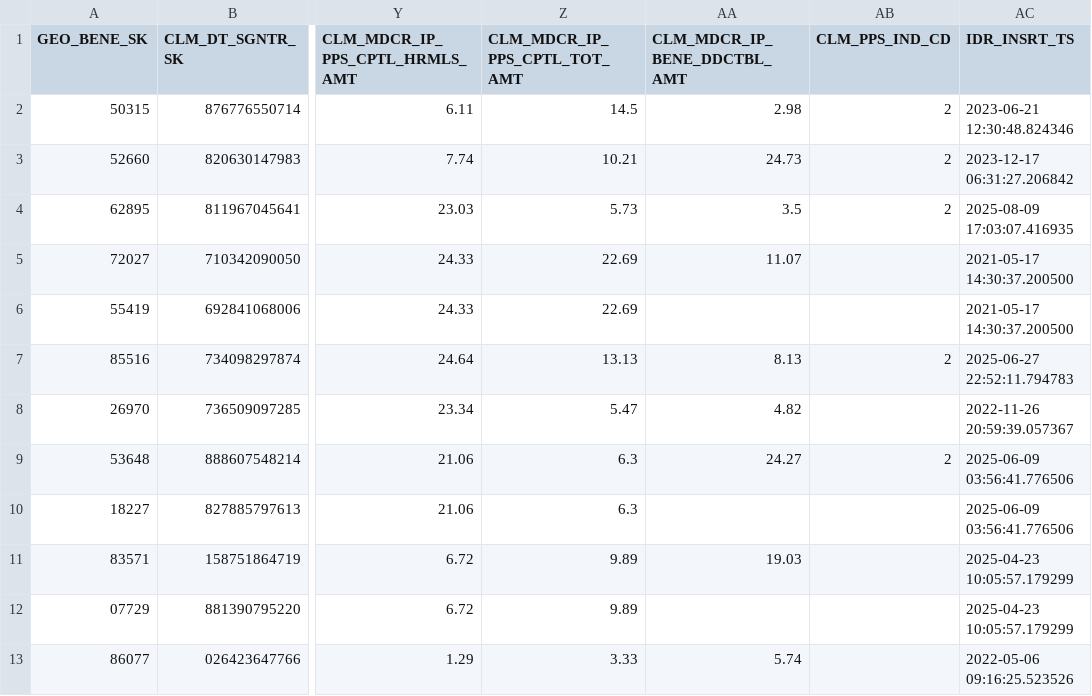
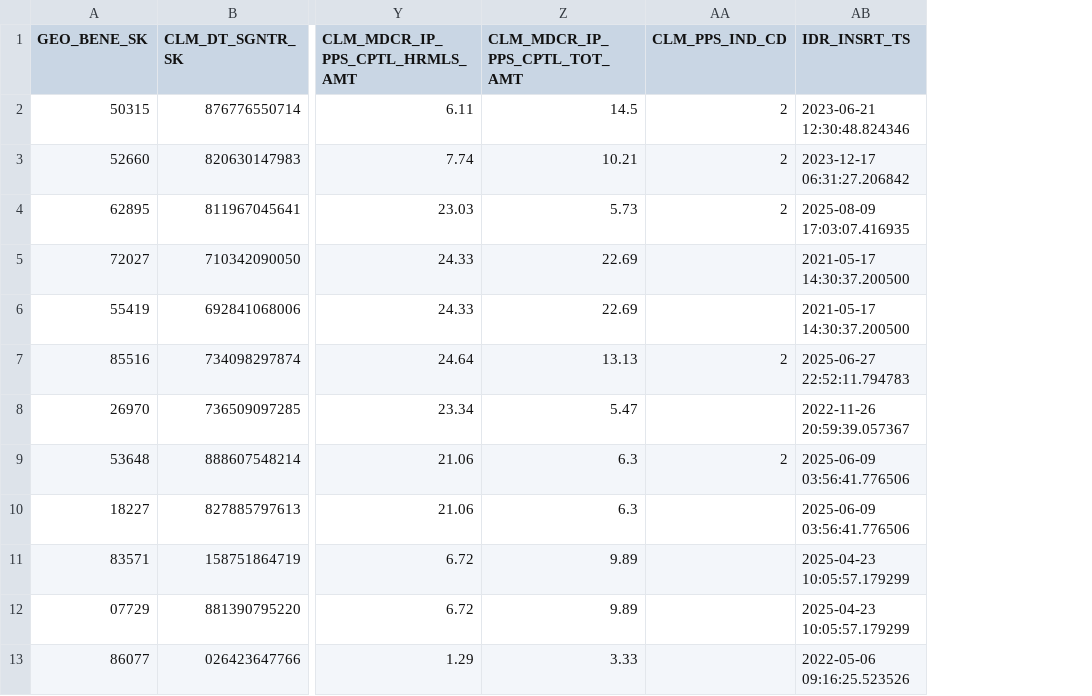
Before and after one commit to CMSgov/beneficiary-fhir-data, a CSV file: apps/bfd-pipeline-idr/test_samples1/SYNTHETIC_CLM_INSTNL.csv, drawn as a sheet; only a part is shown, gaps mark what is left out; the diff names each change by its address in the sheet, - before the commit and + after, or states it on an @@ line.

Commit message:
Removing fields and moving data to clm_val

```diff
--- a/apps/bfd-pipeline-idr/test_samples1/SYNTHETIC_CLM_INSTNL.csv
+++ b/apps/bfd-pipeline-idr/test_samples1/SYNTHETIC_CLM_INSTNL.csv
-column AA (CLM_MDCR_IP_BENE_DDCTBL_AMT), rows 2-13: 2.98 | 24.73 | 3.5 | 11.07 |  | 8.13 | 4.82 | 24.27 |  | 19.03 |  | 5.74
```
Also changed, not shown: apps/bfd-pipeline-idr/test_samples1/SYNTHETIC_CLM.csv, apps/bfd-pipeline-idr/test_samples2/part_d/SYNTHETIC_CLM.csv, 8 other files.
